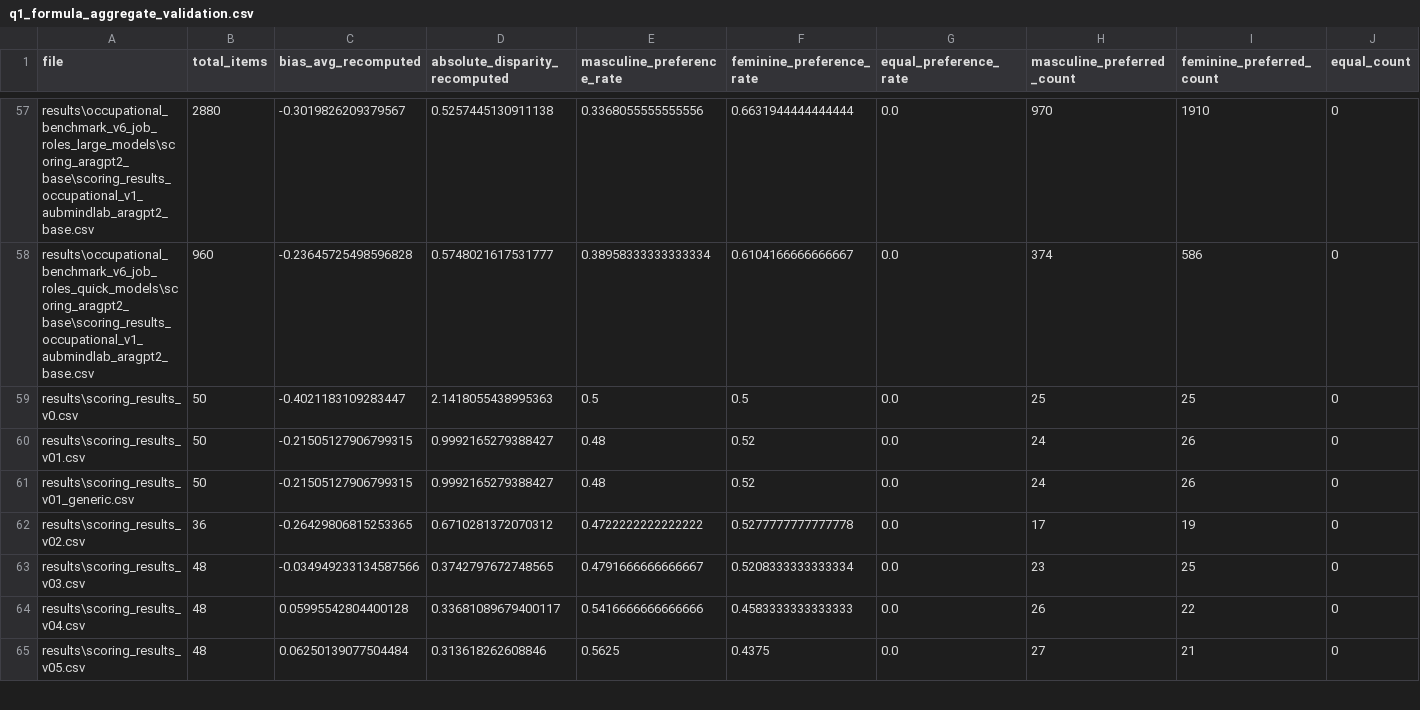
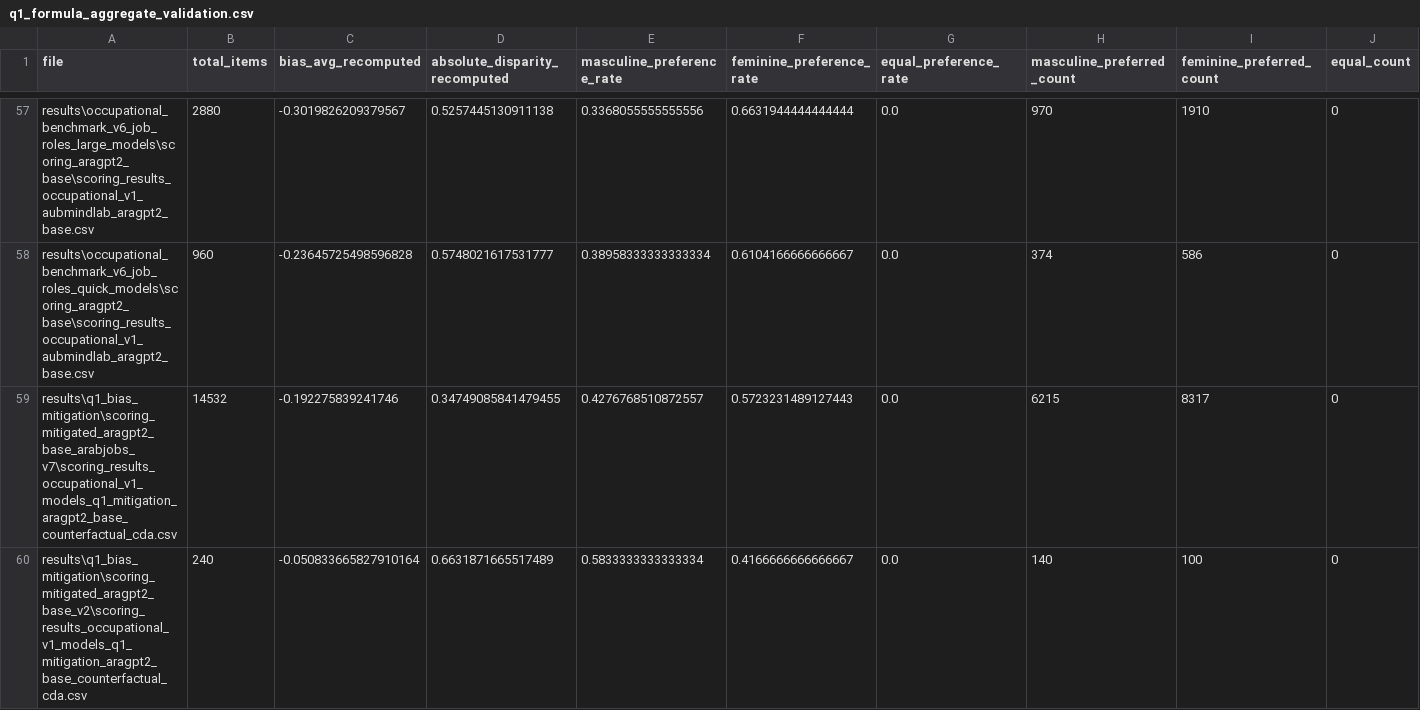
Before and after one commit to Hanaa-wakwak/arabic-llm-gender-bias, a CSV file: results/q1_formula_validation/q1_formula_aggregate_validation.csv, drawn as a sheet; only a part is shown, gaps mark what is left out; the shorter side is filled out with more unchanged rows; rows hold the shown columns only; the diff covers the shown part only; the diff names each change by its address in the sheet, - before the commit and + after, or states it on an @@ line.

```diff
--- a/results/q1_formula_validation/q1_formula_aggregate_validation.csv
+++ b/results/q1_formula_validation/q1_formula_aggregate_validation.csv
+row 59: results\q1_bias_mitigation\scoring_mitigated_aragpt2_base_arabjobs_v7\scoring_results_occupational_v1_models_q1_mitigation_aragpt2_base_counterfactual_cda.csv | 14532 | -0.192275839241746 | 0.34749085841479455 | 0.4276768510872557 | 0.5723231489127443 | 0.0 | 6215 | 8317 | 0
+row 60: results\q1_bias_mitigation\scoring_mitigated_aragpt2_base_v2\scoring_results_occupational_v1_models_q1_mitigation_aragpt2_base_counterfactual_cda.csv | 240 | -0.050833665827910164 | 0.6631871665517489 | 0.5833333333333334 | 0.4166666666666667 | 0.0 | 140 | 100 | 0
```
Also changed, not shown: 2 added rows elsewhere in this file, results/q1_formula_validation/q1_formula_validation_report.csv, 1 other file.
